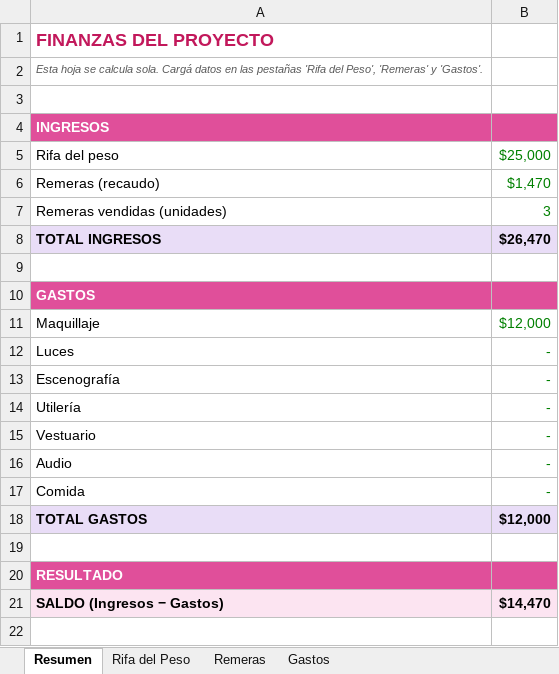
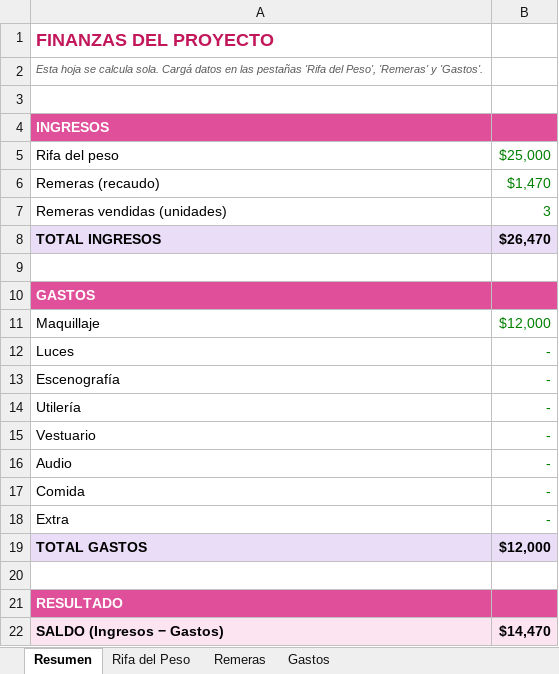
Before and after one commit to tripodidls/finanzas_rdlq, an Excel workbook: Finanzas_Proyecto.xlsx, sheet Resumen, drawn as a sheet; values as stored, in another font and other column widths than the file's, no borders; the diff names each change by its address in the sheet, - before the commit and + after, or states it on an @@ line.

```diff
--- a/Finanzas_Proyecto.xlsx (sheet Resumen)
+++ b/Finanzas_Proyecto.xlsx (sheet Resumen)
+row 18: Extra | -
```
Also changed, not shown: sheet Rifa del Peso, sheet Gastos, 2 other files.
